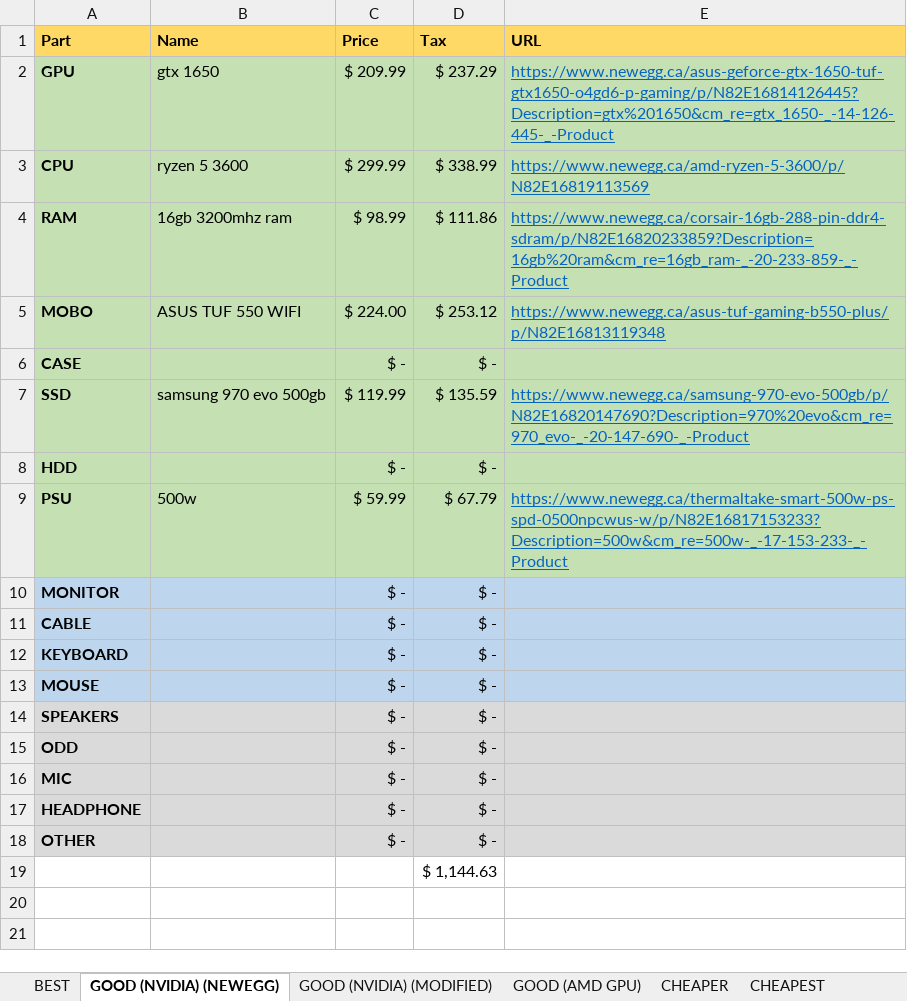
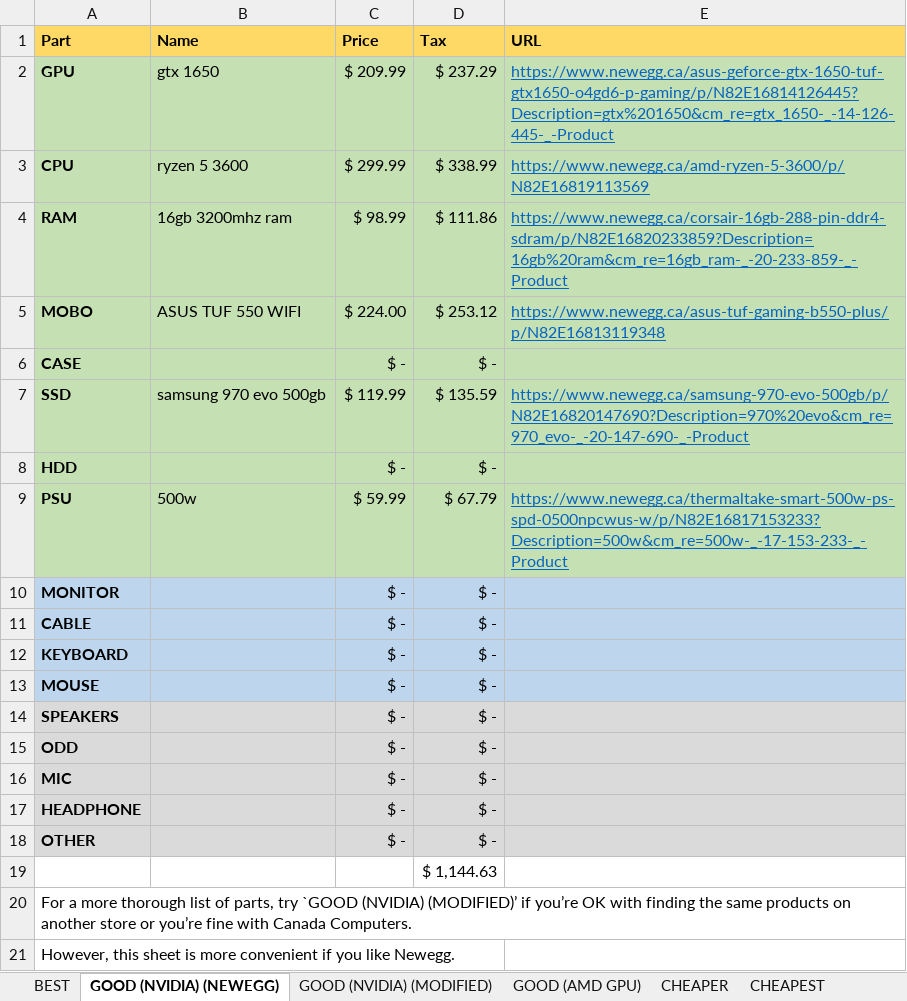
Before and after one commit to TheTechRobo/computer-part-list, an Excel workbook: Anthony_Computer.xlsx, sheet GOOD (NVIDIA) (NEWEGG), drawn as a sheet; values as stored, in another font and other column widths than the file's, no borders; charts and pictures not drawn; the diff names each change by its address in the sheet, - before the commit and + after, or states it on an @@ line.

```diff
--- a/Anthony_Computer.xlsx (sheet GOOD (NVIDIA) (NEWEGG))
+++ b/Anthony_Computer.xlsx (sheet GOOD (NVIDIA) (NEWEGG))
+row 20: For a more thorough list of parts, try `GOOD (NVIDIA) (MODIFIED)’ if you’re OK with finding the same products on another store or you’re fine with Canada Computers.
+row 21: However, this sheet is more convenient if you like Newegg.
```
Also changed, not shown: charts or pictures, 1 other file.
